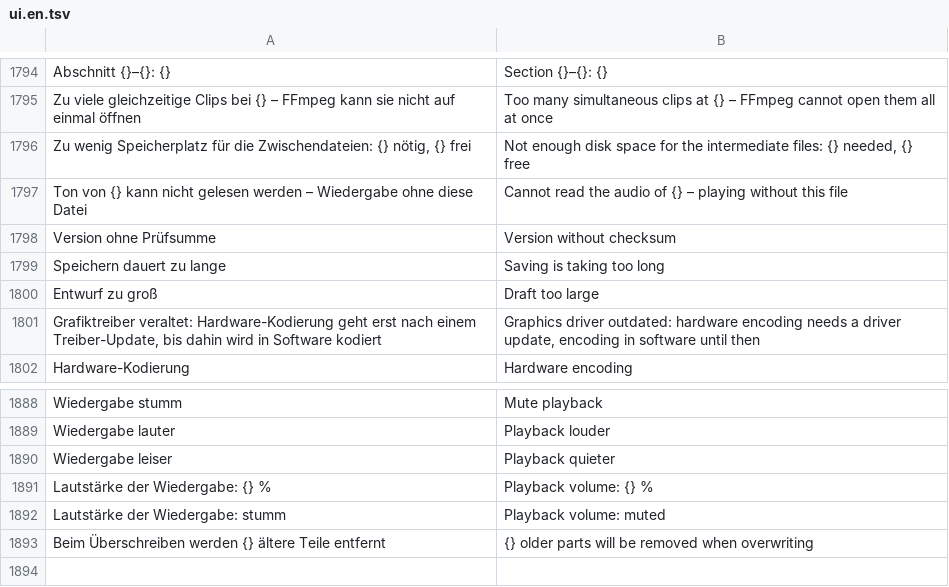
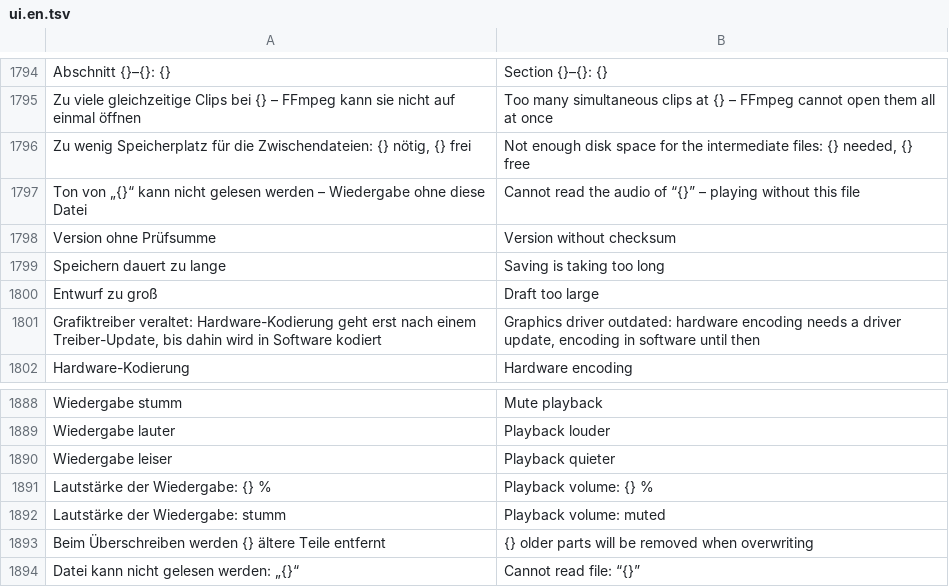
Before and after one commit to zqqqqx/cutline, a TSV file: crates/cl-i18n/locales/ui.en.tsv, drawn as a sheet; only a part is shown, gaps mark what is left out.

Commit message:
Log: quote file names in import, proxy and unreadable-audio messages so the log export redacts them whole

```diff
--- a/crates/cl-i18n/locales/ui.en.tsv
+++ b/crates/cl-i18n/locales/ui.en.tsv
@@ -1796,3 +1796,3 @@ Zu viele gleichzeitige Clips bei {} – FFmpeg kann sie nicht auf einmal öffnen
 Zu wenig Speicherplatz für die Zwischendateien: {} nötig, {} frei	Not enough disk space for the intermediate files: {} needed, {} free
-Ton von {} kann nicht gelesen werden – Wiedergabe ohne diese Datei	Cannot read the audio of {} – playing without this file
+Ton von „{}“ kann nicht gelesen werden – Wiedergabe ohne diese Datei	Cannot read the audio of “{}” – playing without this file
 Version ohne Prüfsumme	Version without checksum
@@ -1893 +1893,2 @@ Lautstärke der Wiedergabe: stumm	Playback volume: muted
 Beim Überschreiben werden {} ältere Teile entfernt	{} older parts will be removed when overwriting
+Datei kann nicht gelesen werden: „{}“	Cannot read file: “{}”
```
Also changed, not shown: 6 other files.
